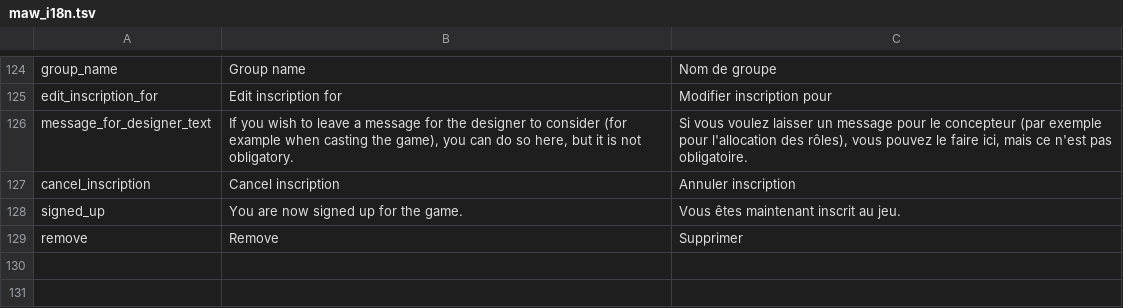
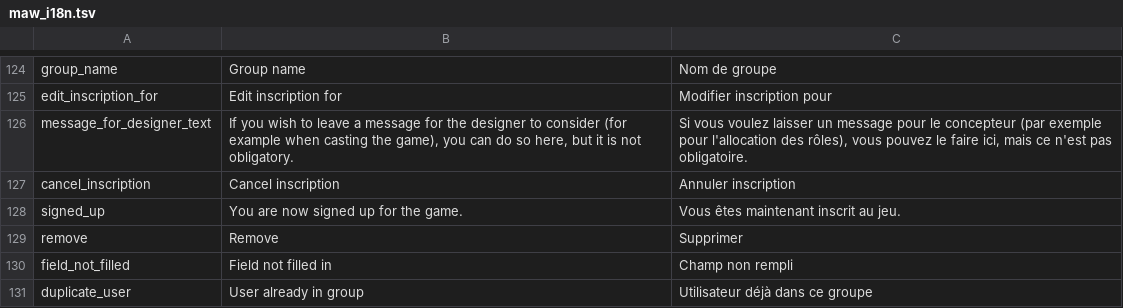
Before and after one commit to jaapb/maw, a TSV file: assets/maw_i18n.tsv, drawn as a sheet; only a part is shown, gaps mark what is left out; the diff names each change by its address in the sheet, - before the commit and + after, or states it on an @@ line.

```diff
--- a/assets/maw_i18n.tsv
+++ b/assets/maw_i18n.tsv
+row 130: field_not_filled | Field not filled in | Champ non rempli
+row 131: duplicate_user | User already in group | Utilisateur déjà dans ce groupe
```
Also changed, not shown: 1 other file.
